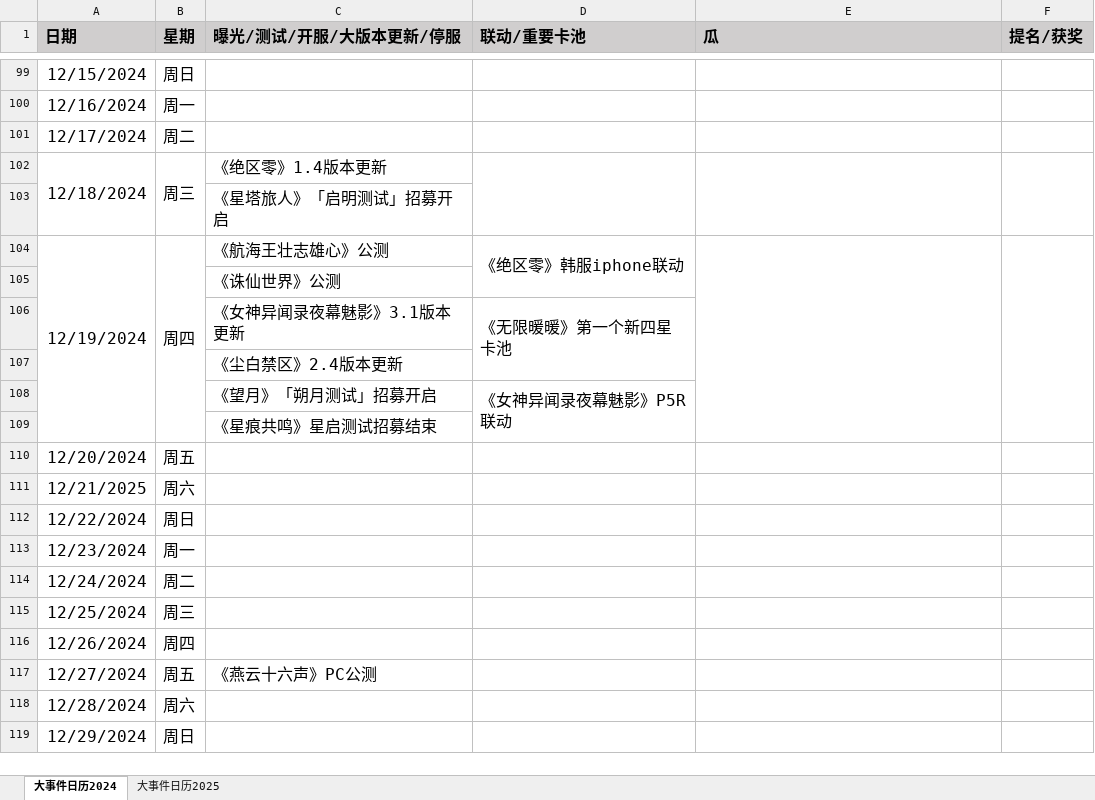
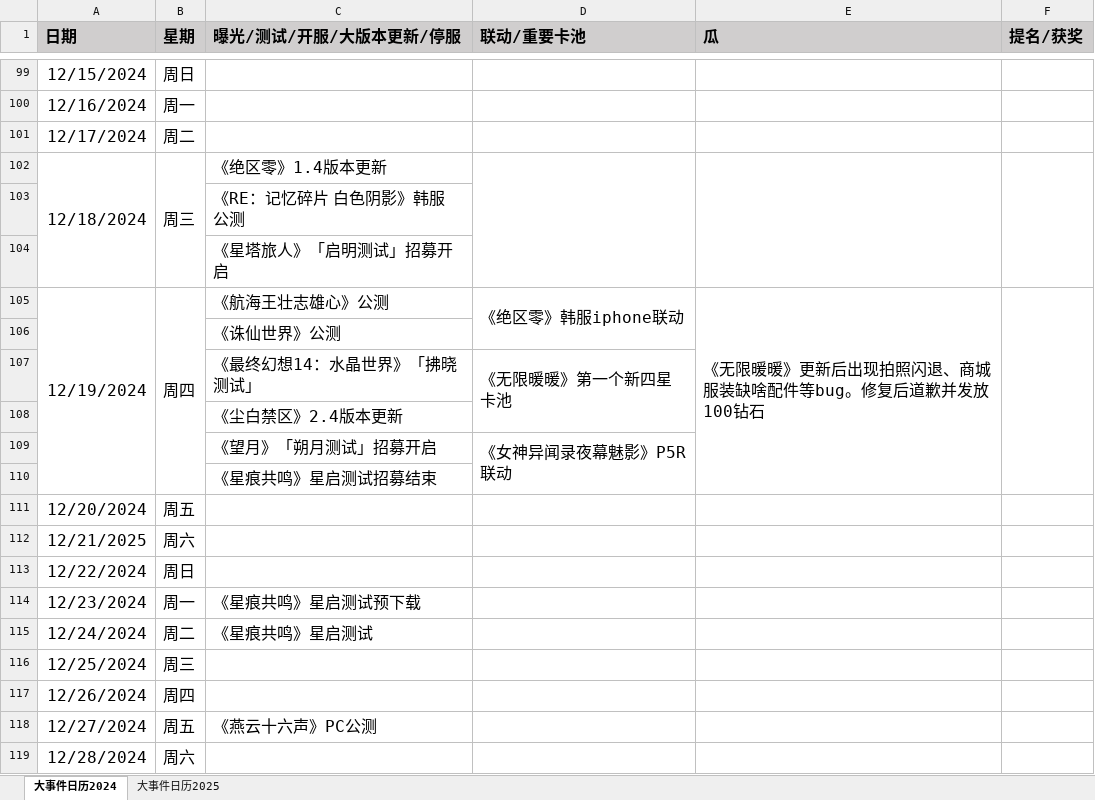
Before and after one commit to zq56745674/HSR_DATA_SERVER, an Excel workbook: doc/手游大事件日历.xlsx, sheet 大事件日历2024, drawn as a sheet; only a part is shown, gaps mark what is left out; the shorter side is filled out with more unchanged rows; values as stored, in another font and other column widths than the file's, no borders; addresses are those after the commit; the diff names each change by its address in the sheet, - before the commit and + after, or states it on an @@ line.

```diff
--- a/doc/手游大事件日历.xlsx (sheet 大事件日历2024)
+++ b/doc/手游大事件日历.xlsx (sheet 大事件日历2024)
+row 103:  |  | 《RE：记忆碎片 白色阴影》韩服公测
-E105 (瓜): (empty)
+E105 (瓜): 《无限暖暖》更新后出现拍照闪退、商城服装缺啥配件等bug。修复后道歉并发放100钻石
-C107 (曝光/测试/开服/大版本更新/停服): 《女神异闻录夜幕魅影》3.1版本更新
+C107 (曝光/测试/开服/大版本更新/停服): 《最终幻想14：水晶世界》「拂晓测试」
-C114 (曝光/测试/开服/大版本更新/停服): (empty)
+C114 (曝光/测试/开服/大版本更新/停服): 《星痕共鸣》星启测试预下载
-C115 (曝光/测试/开服/大版本更新/停服): (empty)
+C115 (曝光/测试/开服/大版本更新/停服): 《星痕共鸣》星启测试
```
Also changed, not shown: sheet 大事件日历2025, doc/data.xlsx.
